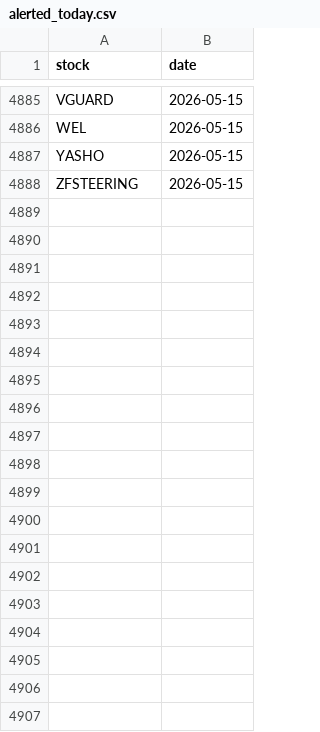
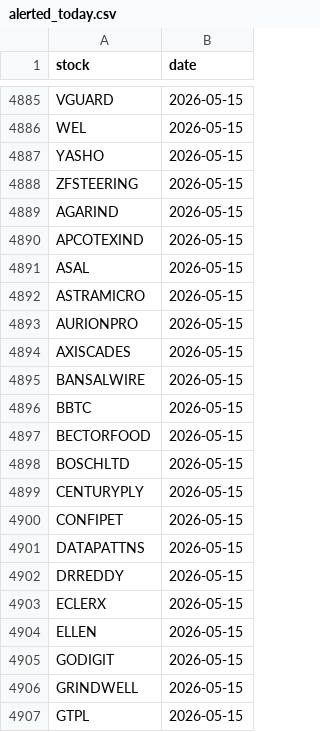
Before and after one commit to manjunathashtagi/Trading-Radar, a CSV file: data/alerted_today.csv, drawn as a sheet; only a part is shown, gaps mark what is left out; the diff covers the shown part only; the diff names each change by its address in the sheet, - before the commit and + after, or states it on an @@ line.

```diff
--- a/data/alerted_today.csv
+++ b/data/alerted_today.csv
+row 4889: AGARIND | 2026-05-15
+row 4890: APCOTEXIND | 2026-05-15
+row 4891: ASAL | 2026-05-15
+row 4892: ASTRAMICRO | 2026-05-15
+row 4893: AURIONPRO | 2026-05-15
+row 4894: AXISCADES | 2026-05-15
+row 4895: BANSALWIRE | 2026-05-15
+row 4896: BBTC | 2026-05-15
+row 4897: BECTORFOOD | 2026-05-15
+row 4898: BOSCHLTD | 2026-05-15
+row 4899: CENTURYPLY | 2026-05-15
+row 4900: CONFIPET | 2026-05-15
+row 4901: DATAPATTNS | 2026-05-15
+row 4902: DRREDDY | 2026-05-15
+row 4903: ECLERX | 2026-05-15
+row 4904: ELLEN | 2026-05-15
+row 4905: GODIGIT | 2026-05-15
+row 4906: GRINDWELL | 2026-05-15
+row 4907: GTPL | 2026-05-15
```
Also changed, not shown: 33 added rows elsewhere in this file.
